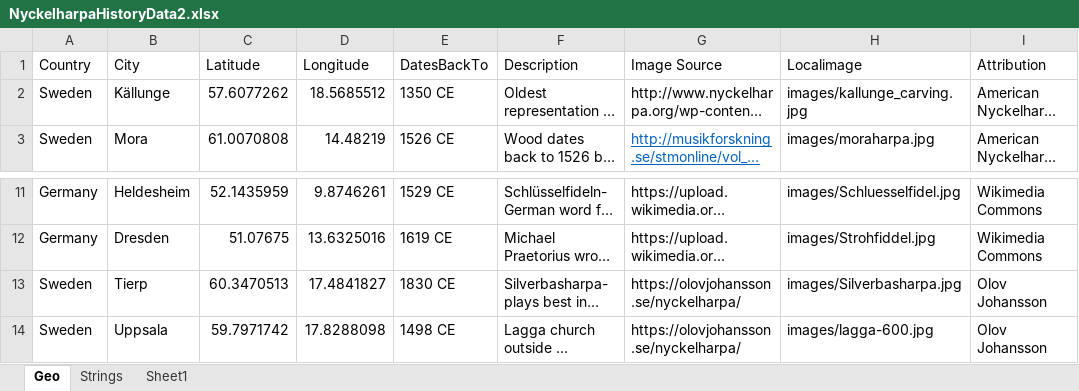
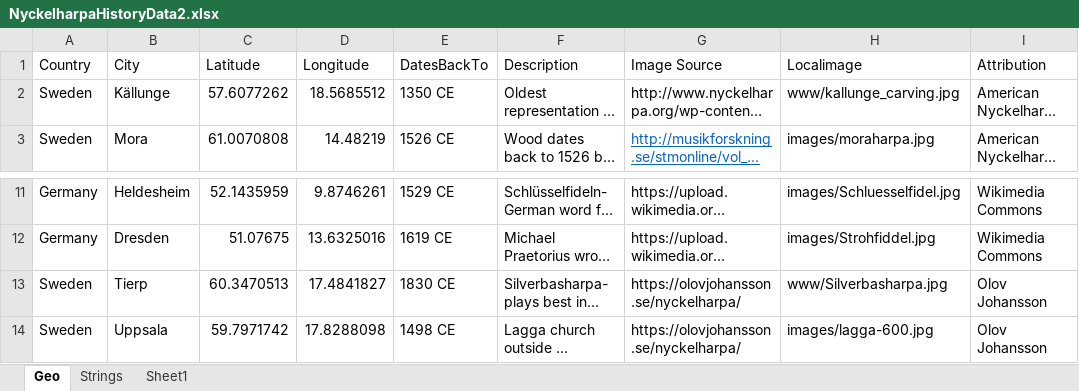
Before and after one commit to kiadso/Nyckelharpa, an Excel workbook: Nyckelharpa_Origins/NyckelharpaHistoryData2.xlsx, sheet Geo, drawn as a sheet; only a part is shown, gaps mark what is left out; long unchanged cells end in …; values as stored, in another font and other column widths than the file's, no borders; conditional formats not drawn; the diff names each change by its address in the sheet, - before the commit and + after, or states it on an @@ line.

```diff
--- a/Nyckelharpa_Origins/NyckelharpaHistoryData2.xlsx (sheet Geo)
+++ b/Nyckelharpa_Origins/NyckelharpaHistoryData2.xlsx (sheet Geo)
-H2 (Localimage): images/kallunge_carving.jpg
+H2 (Localimage): www/kallunge_carving.jpg
-H13 (Localimage): images/Silverbasharpa.jpg
+H13 (Localimage): www/Silverbasharpa.jpg
```
Also changed, not shown: 3 other files.
